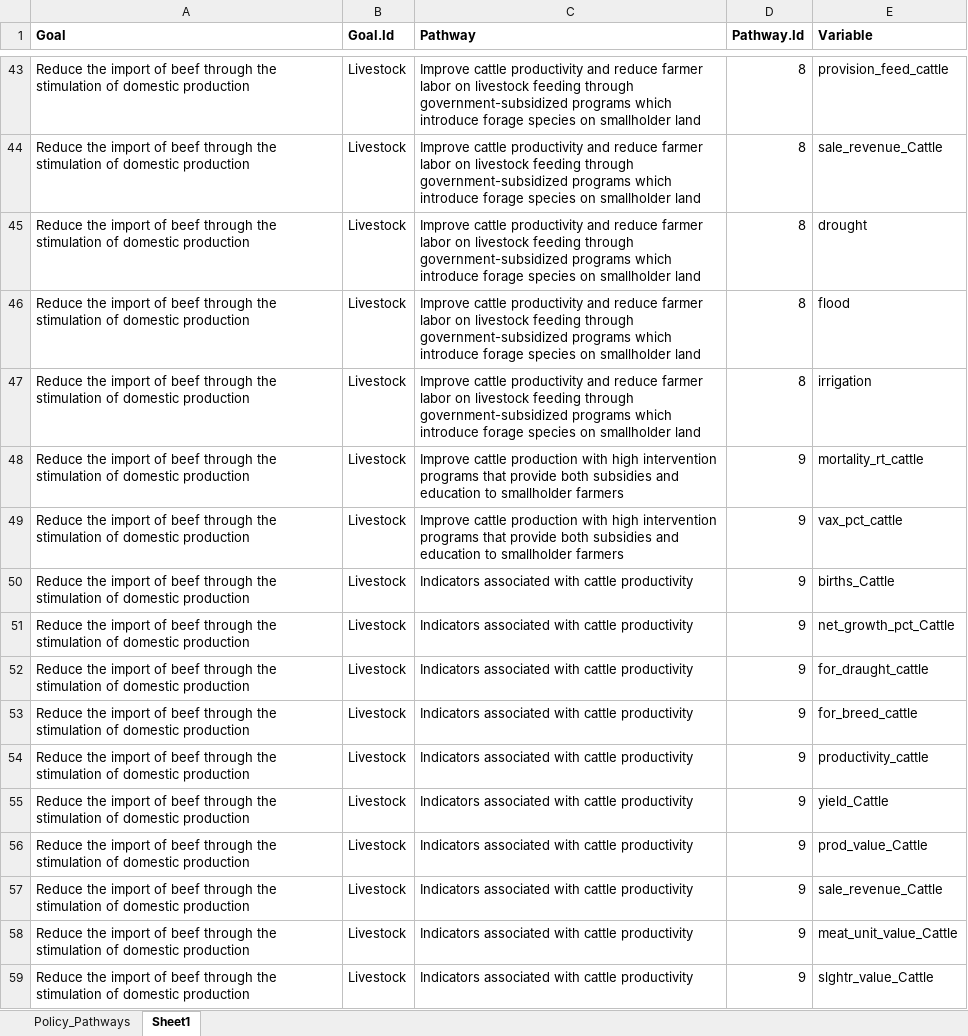
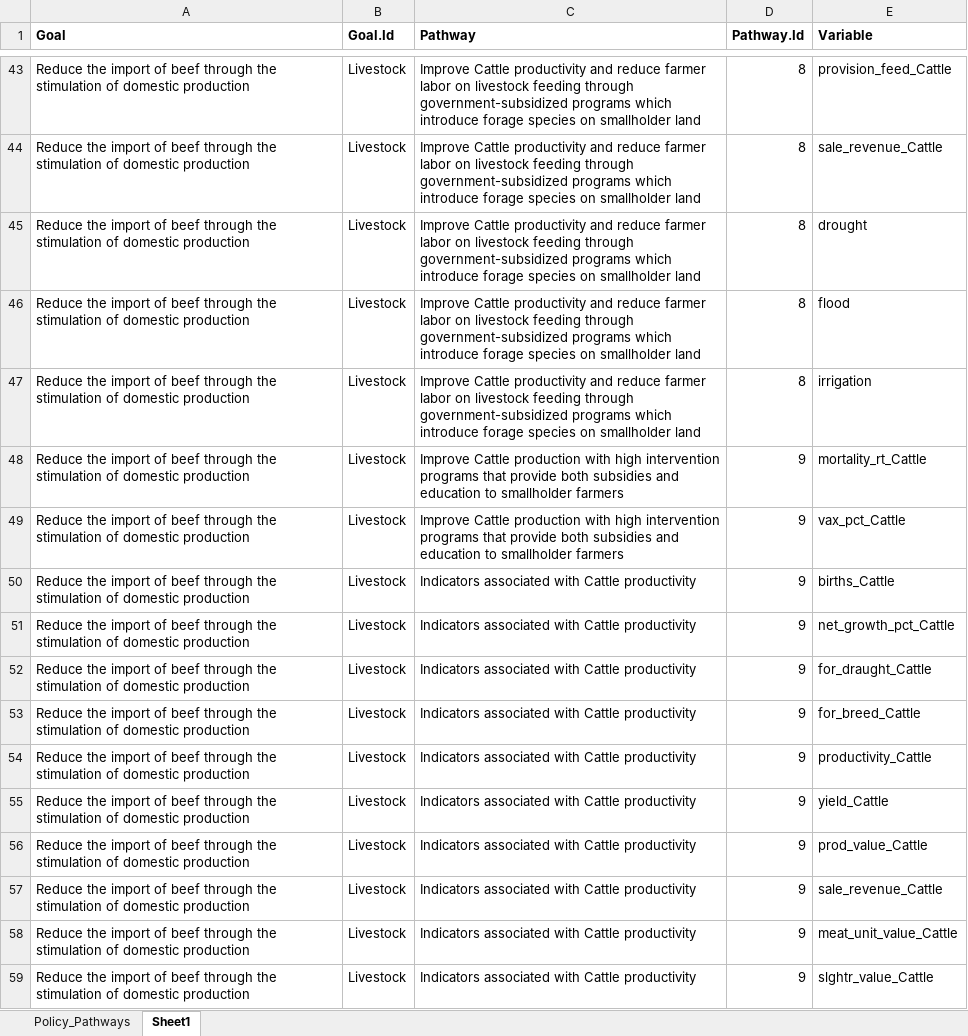
Before and after one commit to EvansSchoolPolicyAnalysisAndResearch/50x30_AQP, an Excel workbook: agquery/Update/Policy_Link.xlsx, sheet Sheet1, drawn as a sheet; only a part is shown, gaps mark what is left out; values as stored, in another font and other column widths than the file's, no borders; the diff covers the shown part only; the diff names each change by its address in the sheet, - before the commit and + after, or states it on an @@ line.

```diff
--- a/agquery/Update/Policy_Link.xlsx (sheet Sheet1)
+++ b/agquery/Update/Policy_Link.xlsx (sheet Sheet1)
-C43:C47 (Pathway): Improve cattle productivity and…
+C43:C47 (Pathway): Improve Cattle productivity and…
-E43 (Variable): provision_feed_cattle
+E43 (Variable): provision_feed_Cattle
-C48:C49 (Pathway): Improve cattle production with…
+C48:C49 (Pathway): Improve Cattle production with…
-E48 (Variable): mortality_rt_cattle
+E48 (Variable): mortality_rt_Cattle
-E49 (Variable): vax_pct_cattle
+E49 (Variable): vax_pct_Cattle
-C50:C59 (Pathway): …associated with cattle productivity
+C50:C59 (Pathway): …associated with Cattle productivity
-E52 (Variable): for_draught_cattle
+E52 (Variable): for_draught_Cattle
-E53 (Variable): for_breed_cattle
+E53 (Variable): for_breed_Cattle
-E54 (Variable): productivity_cattle
+E54 (Variable): productivity_Cattle
```
Also changed, not shown: 37 edited cells elsewhere in this sheet, agquery/Update/grouping_vars.xlsx, agquery/Update/indicators.xlsx, 3 other files.
